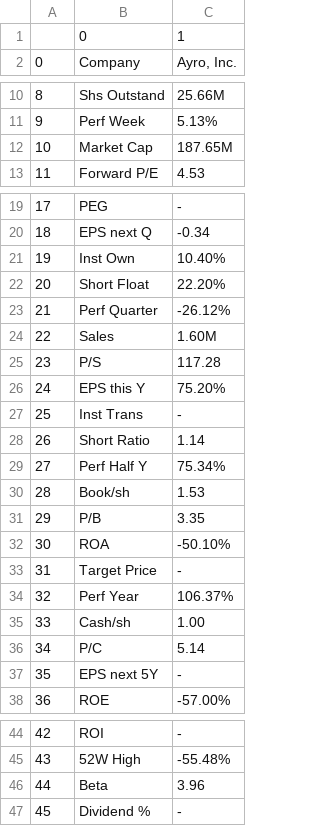
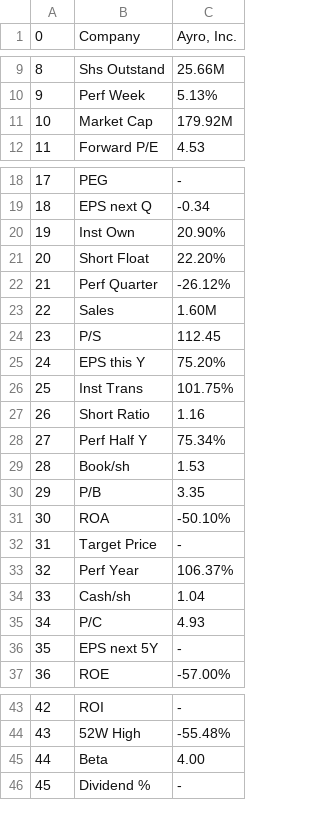
Before and after one commit to dbogatic/finviz-stock-screen, a CSV file: resources/fundamentals/AYRO_fundamentals.csv, drawn as a sheet; only a part is shown, gaps mark what is left out; the diff covers the shown part only.

```diff
--- a/resources/fundamentals/AYRO_fundamentals.csv
+++ b/resources/fundamentals/AYRO_fundamentals.csv
@@ -1,2 +1 @@
-,0,1
 0,Company,"Ayro, Inc."
@@ -11,3 +10,3 @@
 9,Perf Week,5.13%
-10,Market Cap,187.65M
+10,Market Cap,179.92M
 11,Forward P/E,4.53
@@ -20,3 +19,3 @@
 18,EPS next Q,-0.34
-19,Inst Own,10.40%
+19,Inst Own,20.90%
 20,Short Float,22.20%
@@ -24,6 +23,6 @@
 22,Sales,1.60M
-23,P/S,117.28
+23,P/S,112.45
 24,EPS this Y,75.20%
-25,Inst Trans,-
-26,Short Ratio,1.14
+25,Inst Trans,101.75%
+26,Short Ratio,1.16
 27,Perf Half Y,75.34%
@@ -34,4 +33,4 @@
 32,Perf Year,106.37%
-33,Cash/sh,1.00
-34,P/C,5.14
+33,Cash/sh,1.04
+34,P/C,4.93
 35,EPS next 5Y,-
@@ -45,3 +44,3 @@
 43,52W High,-55.48%
-44,Beta,3.96
+44,Beta,4.00
 45,Dividend %,-
```
Also changed, not shown: 2 edited cells elsewhere in this file, resources/fundamentals/CBAT_fundamentals.csv, resources/fundamentals/LAC_fundamentals.csv, 5 other files.
